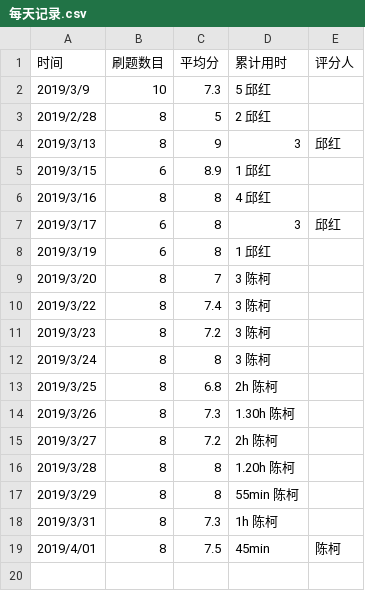
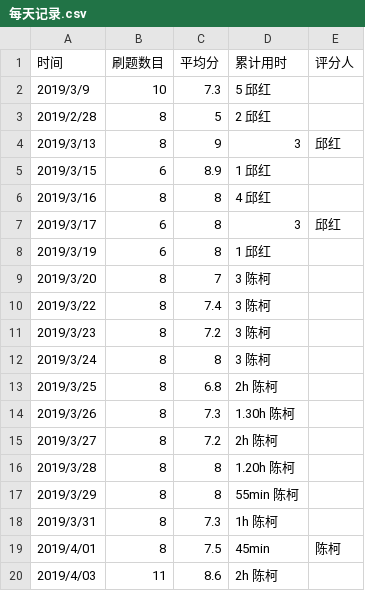
Before and after one commit to xgk-1806803qh/C_language_practice, a CSV file: daily/每天记录.csv, drawn as a sheet; the diff names each change by its address in the sheet, - before the commit and + after, or states it on an @@ line.

Commit message:
Update 每天记录.csv

```diff
--- a/daily/每天记录.csv
+++ b/daily/每天记录.csv
+row 20: 2019/4/03 | 11 | 8.6 | 2h 陈柯
```
